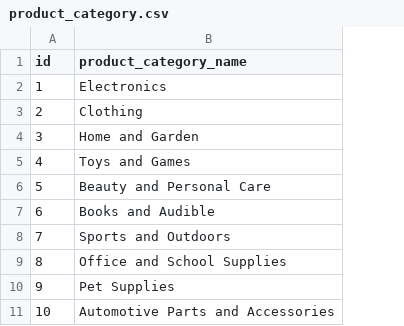
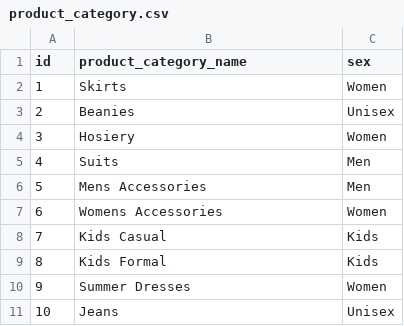
Before and after one commit to ptrcao/project-2-estore, a CSV file: seeds/csv/product_category.csv, drawn as a sheet; the diff names each change by its address in the sheet, - before the commit and + after, or states it on an @@ line.

```diff
--- a/seeds/csv/product_category.csv
+++ b/seeds/csv/product_category.csv
+column C (sex), rows 2-11: Women | Unisex | Women | Men | Men | Women | Kids | Kids | Women | Unisex
-B2 (product_category_name): Electronics
+B2 (product_category_name): Skirts
-B3 (product_category_name): Clothing
+B3 (product_category_name): Beanies
-B4 (product_category_name): Home and Garden
+B4 (product_category_name): Hosiery
-B5 (product_category_name): Toys and Games
+B5 (product_category_name): Suits
-B6 (product_category_name): Beauty and Personal Care
+B6 (product_category_name): Mens Accessories
-B7 (product_category_name): Books and Audible
+B7 (product_category_name): Womens Accessories
-B8 (product_category_name): Sports and Outdoors
+B8 (product_category_name): Kids Casual
-B9 (product_category_name): Office and School Supplies
+B9 (product_category_name): Kids Formal
-B10 (product_category_name): Pet Supplies
+B10 (product_category_name): Summer Dresses
-B11 (product_category_name): Automotive Parts and Accessories
+B11 (product_category_name): Jeans
```
Also changed, not shown: seeds/csv/product.csv, 10 other files.
